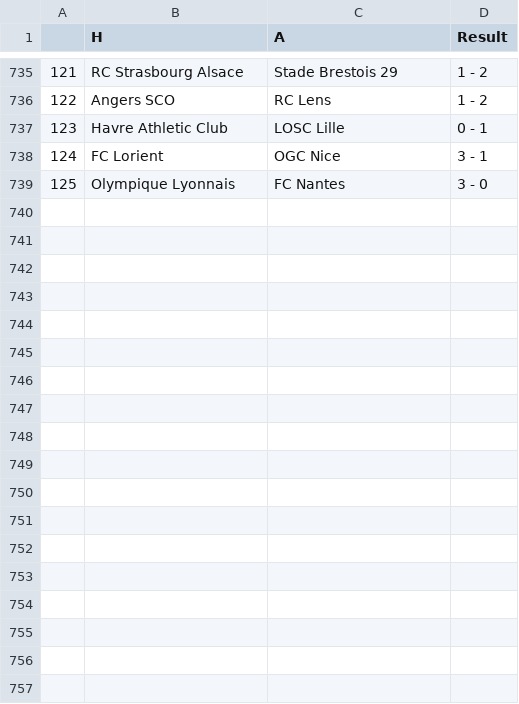
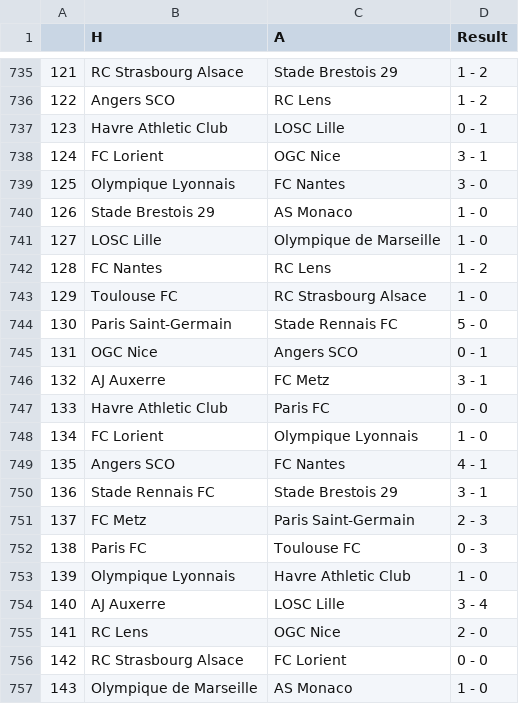
Before and after one commit to AmirBih/predikcija_rezultata_L1, a CSV file: L1.csv, drawn as a sheet; only a part is shown, gaps mark what is left out.

```diff
--- a/L1.csv
+++ b/L1.csv
@@ -739 +739,19 @@
 125,Olympique Lyonnais,FC Nantes,3 - 0
+126,Stade Brestois 29,AS Monaco,1 - 0
+127,LOSC Lille,Olympique de Marseille,1 - 0
+128,FC Nantes,RC Lens,1 - 2
+129,Toulouse FC,RC Strasbourg Alsace,1 - 0
+130,Paris Saint-Germain,Stade Rennais FC,5 - 0
+131,OGC Nice,Angers SCO,0 - 1
+132,AJ Auxerre,FC Metz,3 - 1
+133,Havre Athletic Club,Paris FC,0 - 0
+134,FC Lorient,Olympique Lyonnais,1 - 0
+135,Angers SCO,FC Nantes,4 - 1
+136,Stade Rennais FC,Stade Brestois 29,3 - 1
+137,FC Metz,Paris Saint-Germain,2 - 3
+138,Paris FC,Toulouse FC,0 - 3
+139,Olympique Lyonnais,Havre Athletic Club,1 - 0
+140,AJ Auxerre,LOSC Lille,3 - 4
+141,RC Lens,OGC Nice,2 - 0
+142,RC Strasbourg Alsace,FC Lorient,0 - 0
+143,Olympique de Marseille,AS Monaco,1 - 0
```
Also changed, not shown: forma_a.csv, forma_h.csv, 6 other files.
